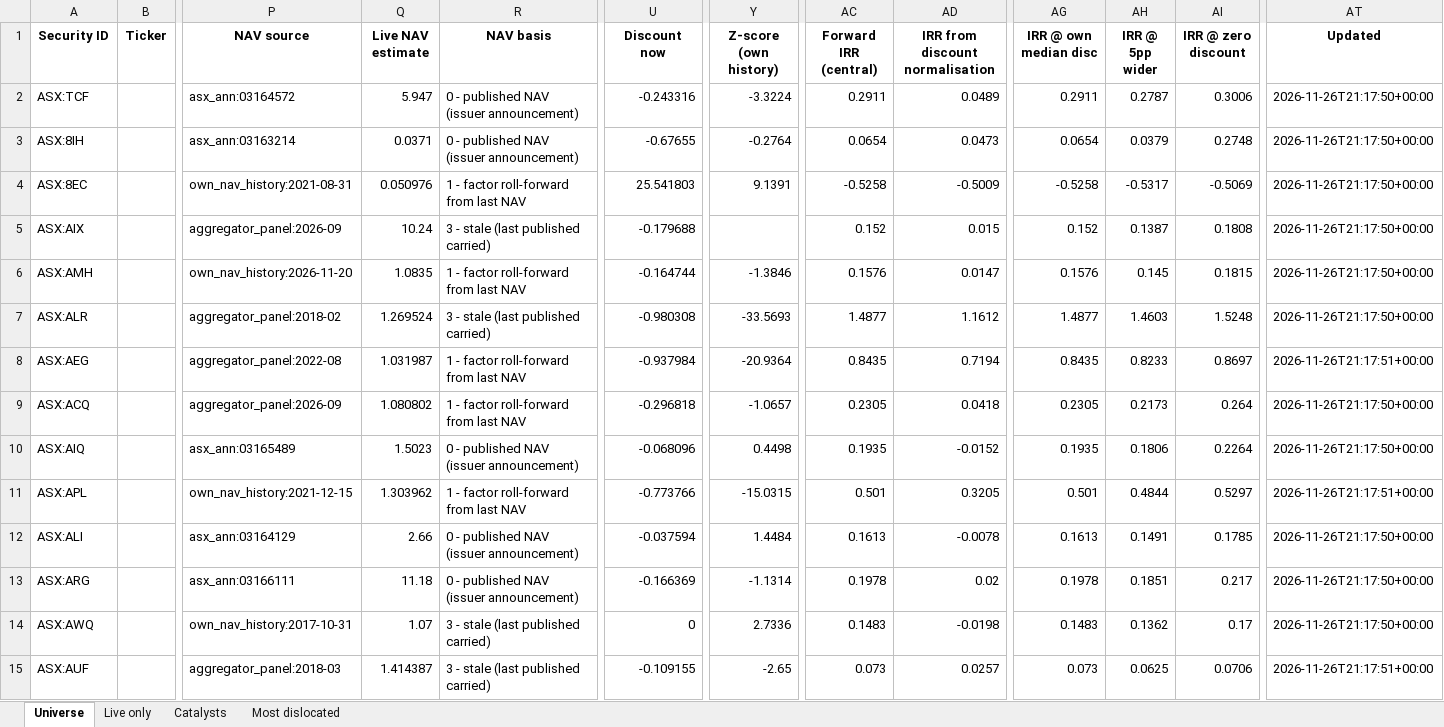
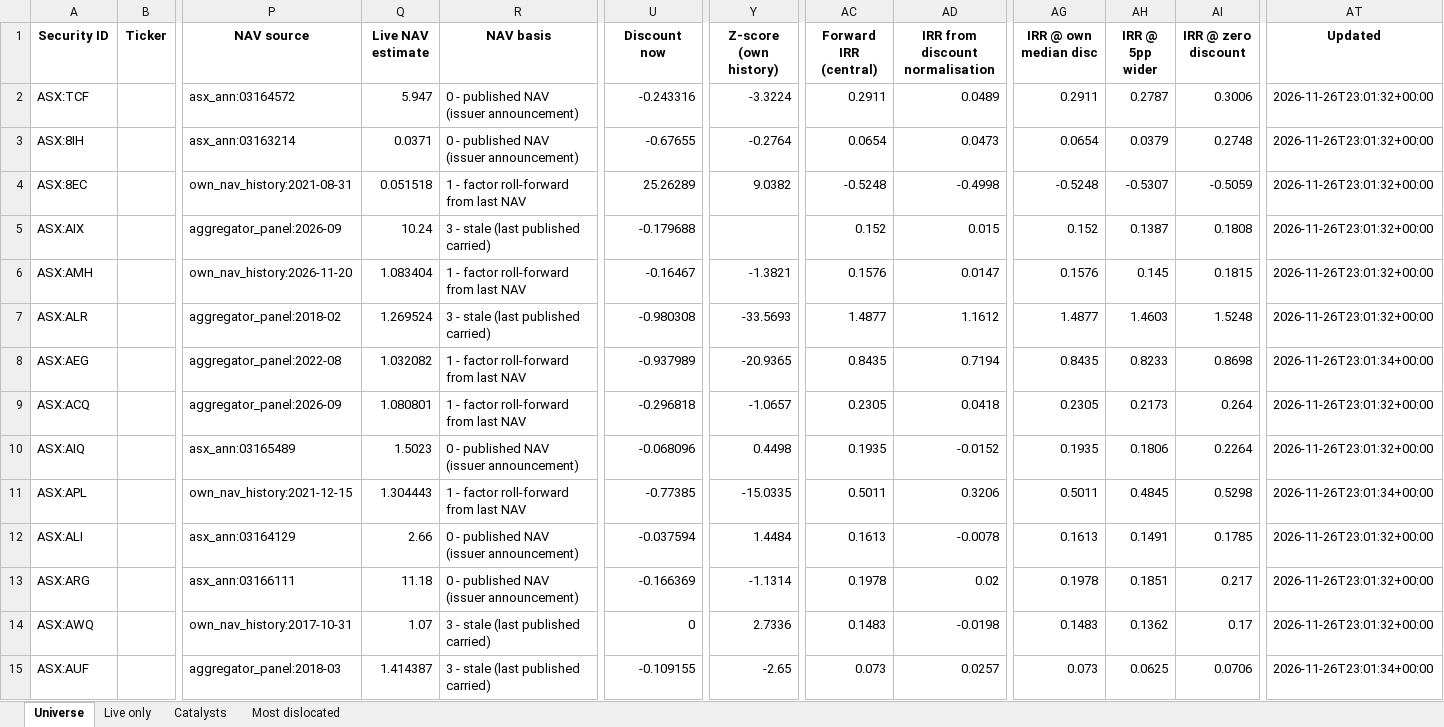
Before and after one commit to hdcapital/cef-research, an Excel workbook: outputs/live/cef_universe_2026-11-26.xlsx, sheet Universe, drawn as a sheet; only a part is shown, gaps mark what is left out; values as stored, in another font and other column widths than the file's, no borders; the diff covers the shown part only; the diff names each change by its address in the sheet, - before the commit and + after, or states it on an @@ line.

```diff
--- a/outputs/live/cef_universe_2026-11-26.xlsx (sheet Universe)
+++ b/outputs/live/cef_universe_2026-11-26.xlsx (sheet Universe)
-AT2:AT7 (Updated): 2026-11-26T21:17:50+00:00
+AT2:AT7 (Updated): 2026-11-26T23:01:32+00:00
-Q4 (Live NAV estimate): 0.050976
+Q4 (Live NAV estimate): 0.051518
-U4 (Discount now): 25.541803
+U4 (Discount now): 25.26289
-Y4 (Z-score (own history)): 9.1391
+Y4 (Z-score (own history)): 9.0382
-AC4 (Forward IRR (central)): -0.5258
+AC4 (Forward IRR (central)): -0.5248
-AD4 (IRR from discount normalisation): -0.5009
+AD4 (IRR from discount normalisation): -0.4998
-AG4 (IRR @ own median disc): -0.5258
+AG4 (IRR @ own median disc): -0.5248
-AH4 (IRR @ 5pp wider): -0.5317
+AH4 (IRR @ 5pp wider): -0.5307
-AI4 (IRR @ zero discount): -0.5069
+AI4 (IRR @ zero discount): -0.5059
-Q6 (Live NAV estimate): 1.0835
+Q6 (Live NAV estimate): 1.083404
-U6 (Discount now): -0.164744
+U6 (Discount now): -0.16467
-Y6 (Z-score (own history)): -1.3846
+Y6 (Z-score (own history)): -1.3821
-Q8 (Live NAV estimate): 1.031987
+Q8 (Live NAV estimate): 1.032082
-U8 (Discount now): -0.937984
+U8 (Discount now): -0.937989
-Y8 (Z-score (own history)): -20.9364
+Y8 (Z-score (own history)): -20.9365
-AI8 (IRR @ zero discount): 0.8697
+AI8 (IRR @ zero discount): 0.8698
-AT8 (Updated): 2026-11-26T21:17:51+00:00
+AT8 (Updated): 2026-11-26T23:01:34+00:00
-Q9 (Live NAV estimate): 1.080802
+Q9 (Live NAV estimate): 1.080801
-AT9:AT10 (Updated): 2026-11-26T21:17:50+00:00
+AT9:AT10 (Updated): 2026-11-26T23:01:32+00:00
-Q11 (Live NAV estimate): 1.303962
+Q11 (Live NAV estimate): 1.304443
-U11 (Discount now): -0.773766
+U11 (Discount now): -0.77385
-Y11 (Z-score (own history)): -15.0315
+Y11 (Z-score (own history)): -15.0335
-AC11 (Forward IRR (central)): 0.501
+AC11 (Forward IRR (central)): 0.5011
-AD11 (IRR from discount normalisation): 0.3205
+AD11 (IRR from discount normalisation): 0.3206
-AG11 (IRR @ own median disc): 0.501
+AG11 (IRR @ own median disc): 0.5011
-AH11 (IRR @ 5pp wider): 0.4844
+AH11 (IRR @ 5pp wider): 0.4845
-AI11 (IRR @ zero discount): 0.5297
+AI11 (IRR @ zero discount): 0.5298
-AT11 (Updated): 2026-11-26T21:17:51+00:00
+AT11 (Updated): 2026-11-26T23:01:34+00:00
-AT12:AT14 (Updated): 2026-11-26T21:17:50+00:00
+AT12:AT14 (Updated): 2026-11-26T23:01:32+00:00
-AT15 (Updated): 2026-11-26T21:17:51+00:00
+AT15 (Updated): 2026-11-26T23:01:34+00:00
```
Also changed, not shown: 1830 edited cells elsewhere in this sheet, sheet Live only, sheet Most dislocated, 13 other files.
